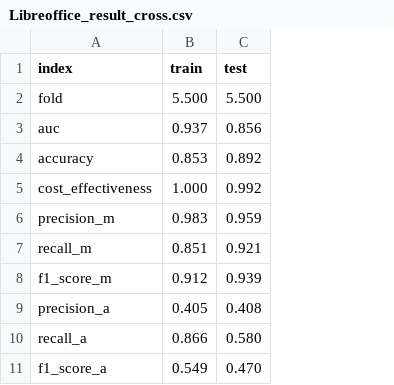
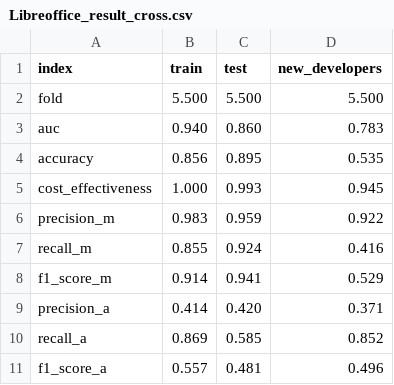
Before and after one commit to bachm44/Predict-Code-Changes, a CSV file: Results/Libreoffice/Libreoffice_result_cross.csv, drawn as a sheet; the diff names each change by its address in the sheet, - before the commit and + after, or states it on an @@ line.

```diff
--- a/Results/Libreoffice/Libreoffice_result_cross.csv
+++ b/Results/Libreoffice/Libreoffice_result_cross.csv
+column D (new_developers), rows 2-11: 5.500 | 0.783 | 0.535 | 0.945 | 0.922 | 0.416 | 0.529 | 0.371 | 0.852 | 0.496
-B3 (train): 0.937
+B3 (train): 0.940
-C3 (test): 0.856
+C3 (test): 0.860
-B4 (train): 0.853
+B4 (train): 0.856
-C4 (test): 0.892
+C4 (test): 0.895
-C5 (test): 0.992
+C5 (test): 0.993
-B7 (train): 0.851
+B7 (train): 0.855
-C7 (test): 0.921
+C7 (test): 0.924
-B8 (train): 0.912
+B8 (train): 0.914
-C8 (test): 0.939
+C8 (test): 0.941
-B9 (train): 0.405
+B9 (train): 0.414
-C9 (test): 0.408
+C9 (test): 0.420
-B10 (train): 0.866
+B10 (train): 0.869
-C10 (test): 0.580
+C10 (test): 0.585
-B11 (train): 0.549
+B11 (train): 0.557
-C11 (test): 0.470
+C11 (test): 0.481
```
Also changed, not shown: Results/Libreoffice/Libreoffice_test_result_cross.csv, 12 other files.
